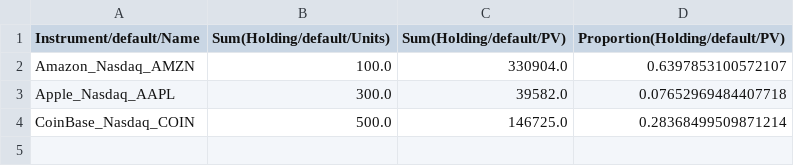
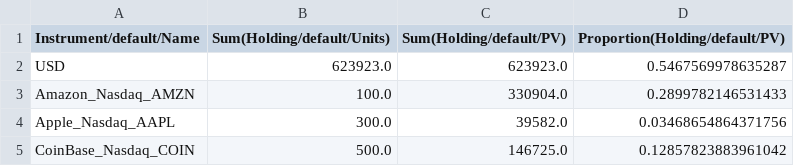
Before and after one commit to finbourne/lusid-docs, a CSV file: modules/ROOT/examples/ibor/valuation-20210422.csv, drawn as a sheet.

```diff
--- a/modules/ROOT/examples/ibor/valuation-20210422.csv
+++ b/modules/ROOT/examples/ibor/valuation-20210422.csv
@@ -1,4 +1,5 @@
 Instrument/default/Name,Sum(Holding/default/Units),Sum(Holding/default/PV),Proportion(Holding/default/PV)
-Amazon_Nasdaq_AMZN,100.0,330904.0,0.6397853100572107
-Apple_Nasdaq_AAPL,300.0,39582.0,0.07652969484407718
-CoinBase_Nasdaq_COIN,500.0,146725.0,0.28368499509871214
+USD,623923.0,623923.0,0.5467569978635287
+Amazon_Nasdaq_AMZN,100.0,330904.0,0.2899782146531433
+Apple_Nasdaq_AAPL,300.0,39582.0,0.03468654864371756
+CoinBase_Nasdaq_COIN,500.0,146725.0,0.12857823883961042
```
Also changed, not shown: modules/ROOT/examples/ibor/identifiers.csv, modules/ROOT/examples/ibor/transactions_response.csv, 23 other files.
